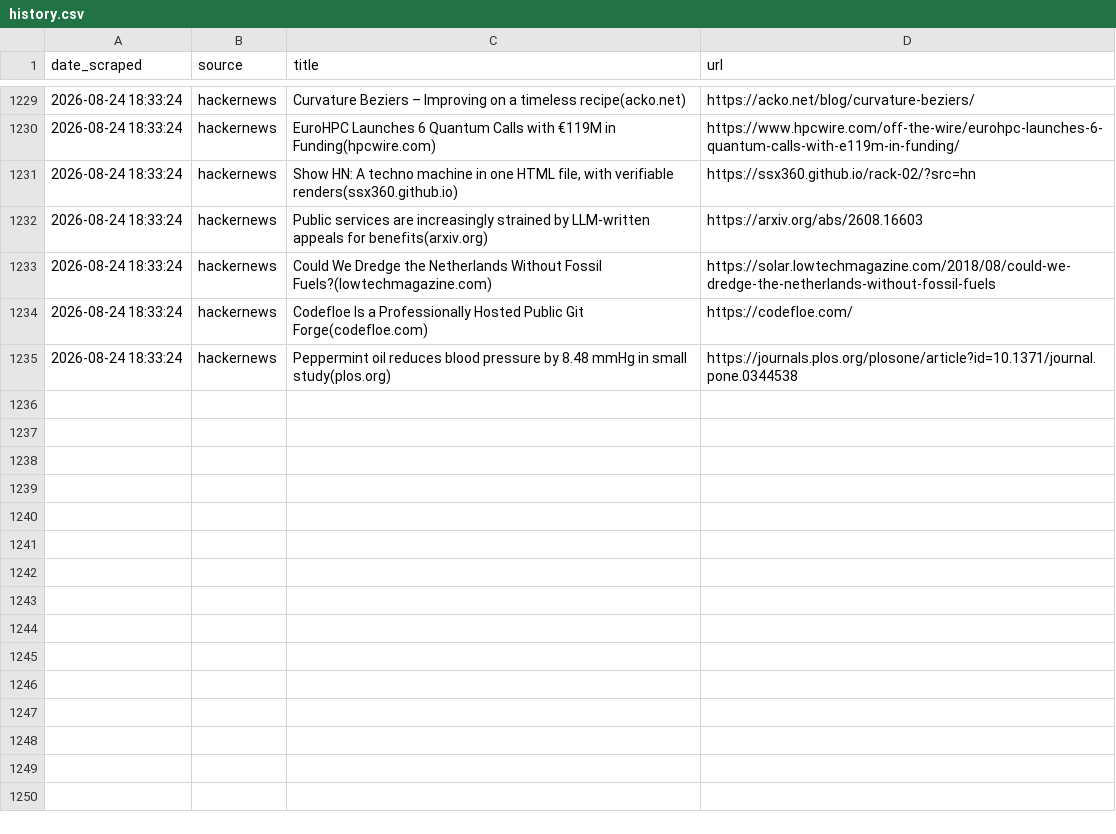
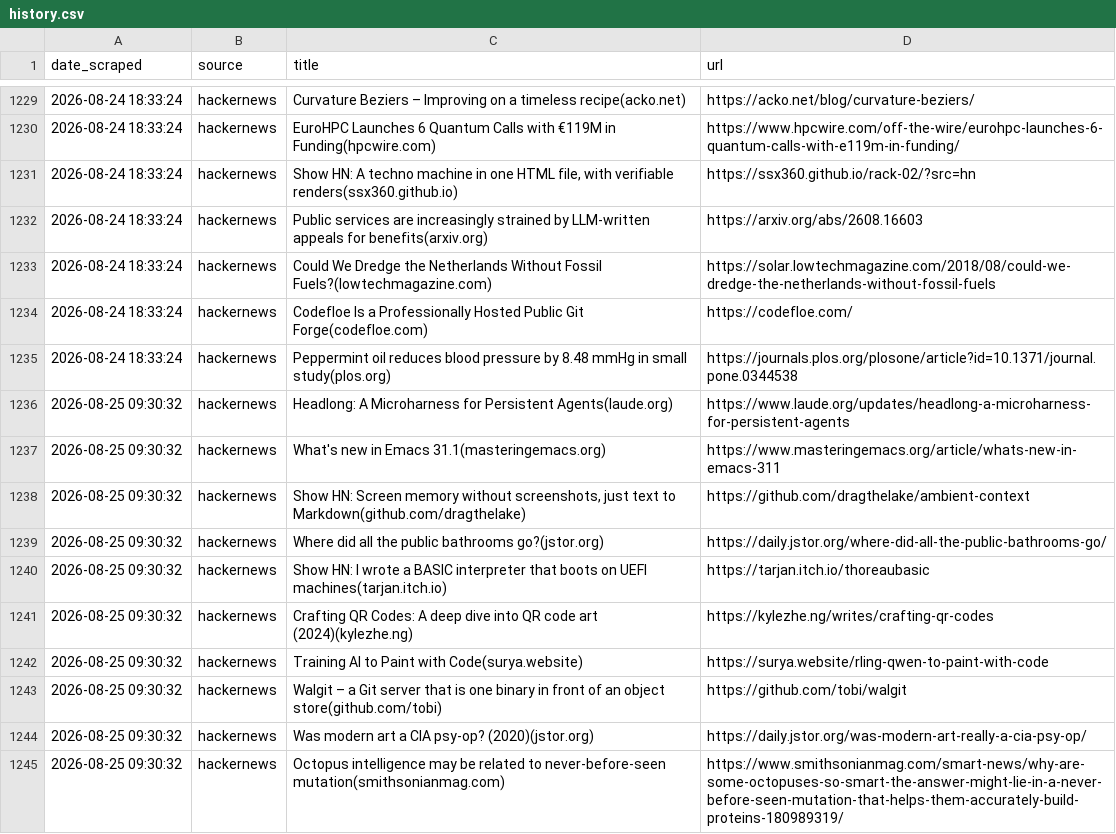
Before and after one commit to yosserayari/trendwatch, a CSV file: storage/history.csv, drawn as a sheet; only a part is shown, gaps mark what is left out.

```diff
--- a/storage/history.csv
+++ b/storage/history.csv
@@ -1235 +1235,11 @@ date_scraped,source,title,url
 2026-08-24 18:33:24,hackernews,Peppermint oil reduces blood pressure by 8.48 mmHg in small study(plos.org),https://journals.plos.org/plosone/article?id=10.1371/journal.pone.0344538
+2026-08-25 09:30:32,hackernews,Headlong: A Microharness for Persistent Agents(laude.org),https://www.laude.org/updates/headlong-a-microharness-for-persistent-agents
+2026-08-25 09:30:32,hackernews,What's new in Emacs 31.1(masteringemacs.org),https://www.masteringemacs.org/article/whats-new-in-emacs-311
+2026-08-25 09:30:32,hackernews,"Show HN: Screen memory without screenshots, just text to Markdown(github.com/dragthelake)",https://github.com/dragthelake/ambient-context
+2026-08-25 09:30:32,hackernews,Where did all the public bathrooms go?(jstor.org),https://daily.jstor.org/where-did-all-the-public-bathrooms-go/
+2026-08-25 09:30:32,hackernews,Show HN: I wrote a BASIC interpreter that boots on UEFI machines(tarjan.itch.io),https://tarjan.itch.io/thoreaubasic
+2026-08-25 09:30:32,hackernews,Crafting QR Codes: A deep dive into QR code art (2024)(kylezhe.ng),https://kylezhe.ng/writes/crafting-qr-codes
+2026-08-25 09:30:32,hackernews,Training AI to Paint with Code(surya.website),https://surya.website/rling-qwen-to-paint-with-code
+2026-08-25 09:30:32,hackernews,Walgit – a Git server that is one binary in front of an object store(github.com/tobi),https://github.com/tobi/walgit
+2026-08-25 09:30:32,hackernews,Was modern art a CIA psy-op? (2020)(jstor.org),https://daily.jstor.org/was-modern-art-really-a-cia-psy-op/
+2026-08-25 09:30:32,hackernews,Octopus intelligence may be related to never-before-seen mutation(smithsonianmag.com),https://www.smithsonianmag.com/smart-news/why-are-some-octopuses-so-smart-the-answer-might-lie-in-a-never-before-seen-mutation-that-helps-them-accurately-build-proteins-180989319/
```
